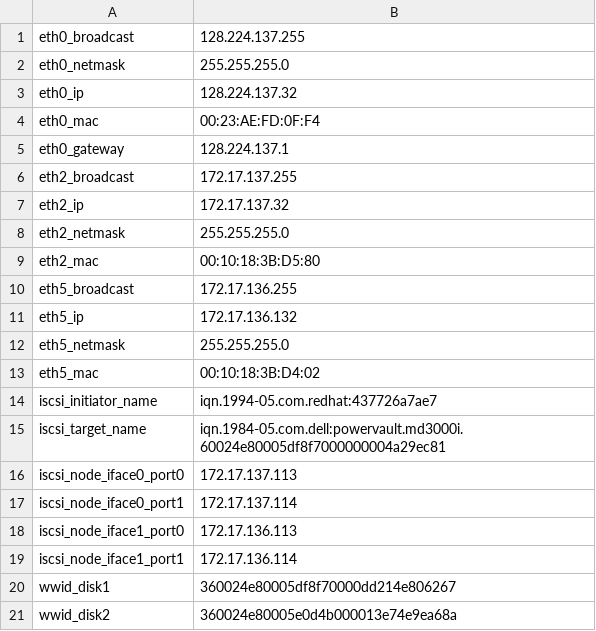
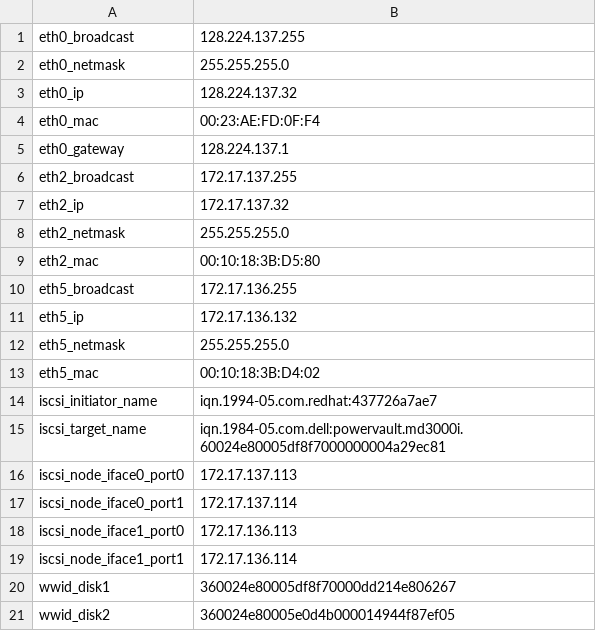
Before and after one commit to kscherer/puppet-modules, a CSV file: extdata/yow-blade12.wrs.com.csv, drawn as a sheet.

```diff
--- a/extdata/yow-blade12.wrs.com.csv
+++ b/extdata/yow-blade12.wrs.com.csv
@@ -20,2 +20,2 @@ iscsi_node_iface1_port1,172.17.136.114
 wwid_disk1,360024e80005df8f70000dd214e806267
-wwid_disk2,360024e80005e0d4b000013e74e9ea68a
+wwid_disk2,360024e80005e0d4b000014944f87ef05
```
Also changed, not shown: extdata/yow-blade13.wrs.com.csv, extdata/yow-blade14.wrs.com.csv.
